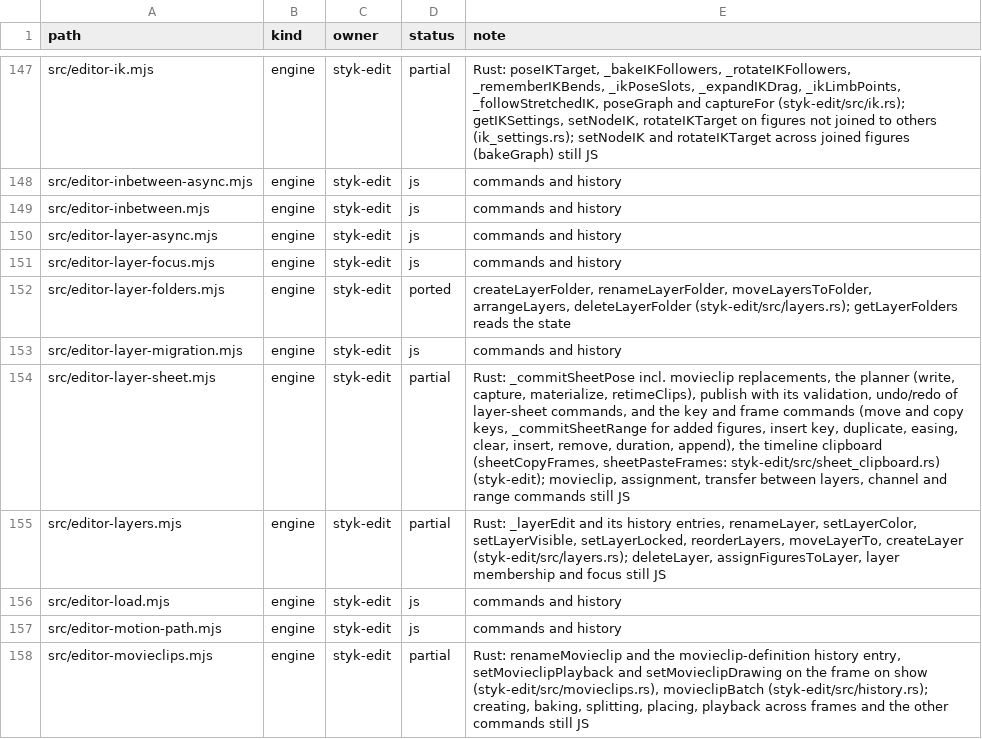
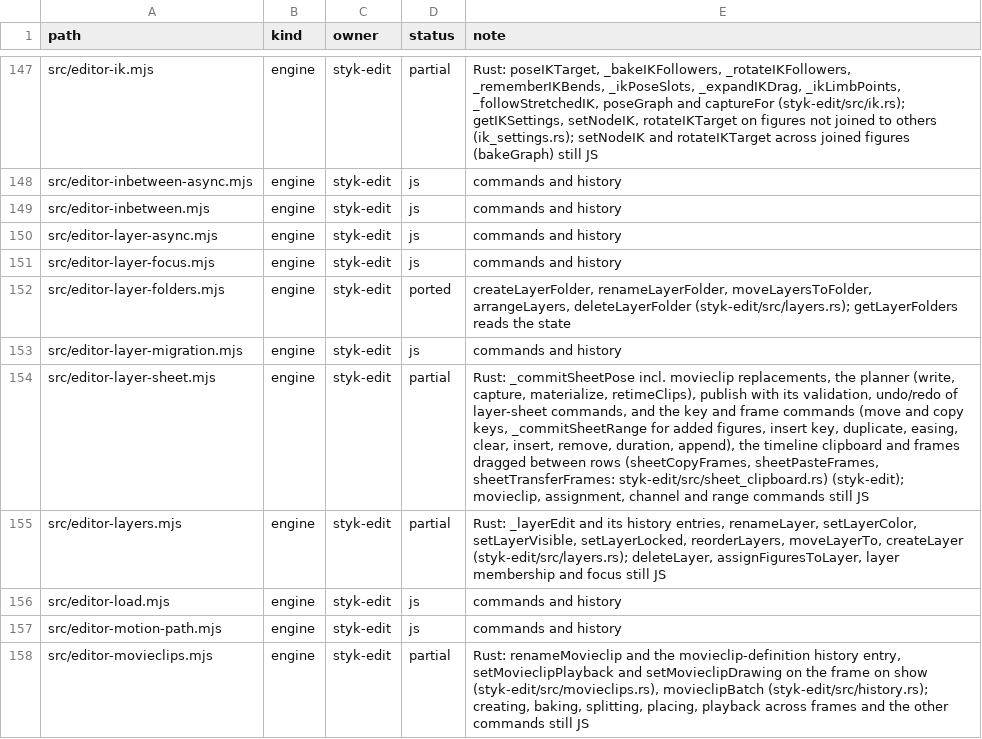
Before and after one commit to Belligerently/StykAnimate-App, a TSV file: engine/inventory.tsv, drawn as a sheet; only a part is shown, gaps mark what is left out; the diff names each change by its address in the sheet, - before the commit and + after, or states it on an @@ line.

```diff
--- a/engine/inventory.tsv
+++ b/engine/inventory.tsv
-E154 (note): …timeline clipboard (sheetCopyFrames, sheetPasteFrames: styk-edit/src/sheet_clipboard.rs) (styk-edit); movieclip, assignment, transfer between layers, channel and…
+E154 (note): …timeline clipboard and frames dragged between rows (sheetCopyFrames, sheetPasteFrames, sheetTransferFrames: styk-edit/src/sheet_clipboard.rs) (styk-edit); movieclip, assignment, channel and…
```
Also changed, not shown: 11 other files.
